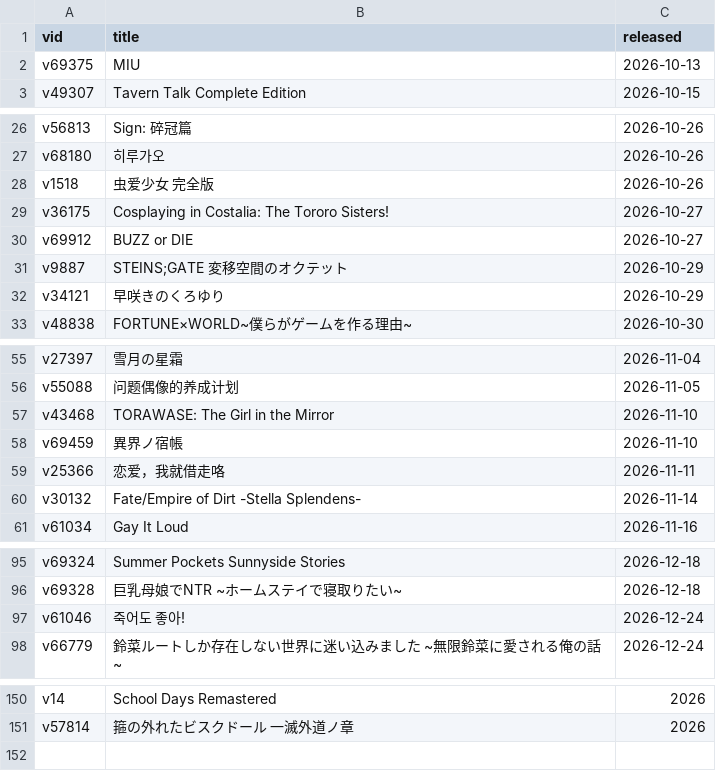
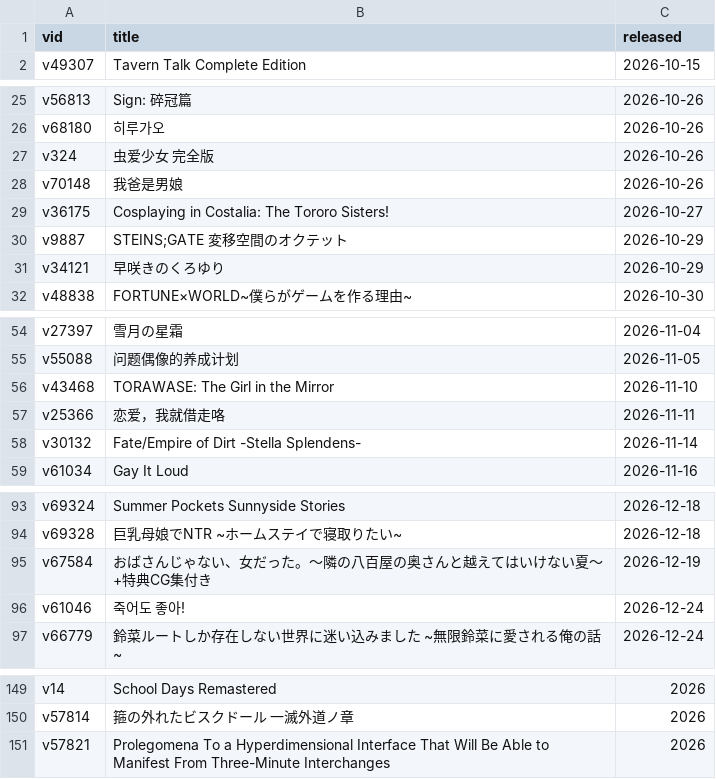
Before and after one commit to Vinfall/VNDB-Calendar, a CSV file: output/vndb.csv, drawn as a sheet; only a part is shown, gaps mark what is left out; the diff covers the shown part only.

```diff
--- a/output/vndb.csv
+++ b/output/vndb.csv
@@ -1,3 +1,2 @@
 vid;title;released
-v69375;MIU;2026-10-13
 v49307;Tavern Talk Complete Edition;2026-10-15
@@ -27,5 +26,5 @@ v56813;Sign: 碎冠篇;2026-10-26
 v68180;히루가오;2026-10-26
-v1518;虫爱少女 完全版;2026-10-26
+v324;虫爱少女 完全版;2026-10-26
+v70148;我爸是男娘;2026-10-26
 v36175;Cosplaying in Costalia: The Tororo Sisters!;2026-10-27
-v69912;BUZZ or DIE;2026-10-27
 v9887;"STEINS;GATE 変移空間のオクテット";2026-10-29
@@ -57,3 +56,2 @@ v55088;问题偶像的养成计划;2026-11-05
 v43468;TORAWASE: The Girl in the Mirror;2026-11-10
-v69459;異界ノ宿帳;2026-11-10
 v25366;恋爱，我就借走咯;2026-11-11
@@ -96,2 +94,3 @@ v69324;Summer Pockets Sunnyside Stories;2026-12-18
 v69328;巨乳母娘でNTR ~ホームステイで寝取りたい~;2026-12-18
+v67584;おばさんじゃない、女だった。〜隣の八百屋の奥さんと越えてはいけない夏〜 +特典CG集付き;2026-12-19
 v61046;죽어도 좋아!;2026-12-24
@@ -151 +150,2 @@ v14;School Days Remastered;2026
 v57814;箍の外れたビスクドール 一滅外道ノ章;2026
+v57821;Prolegomena To a Hyperdimensional Interface That Will Be Able to Manifest From Three-Minute Interchanges;2026
```
Also changed, not shown: 1 edited cell elsewhere in this file, 2 other files.
